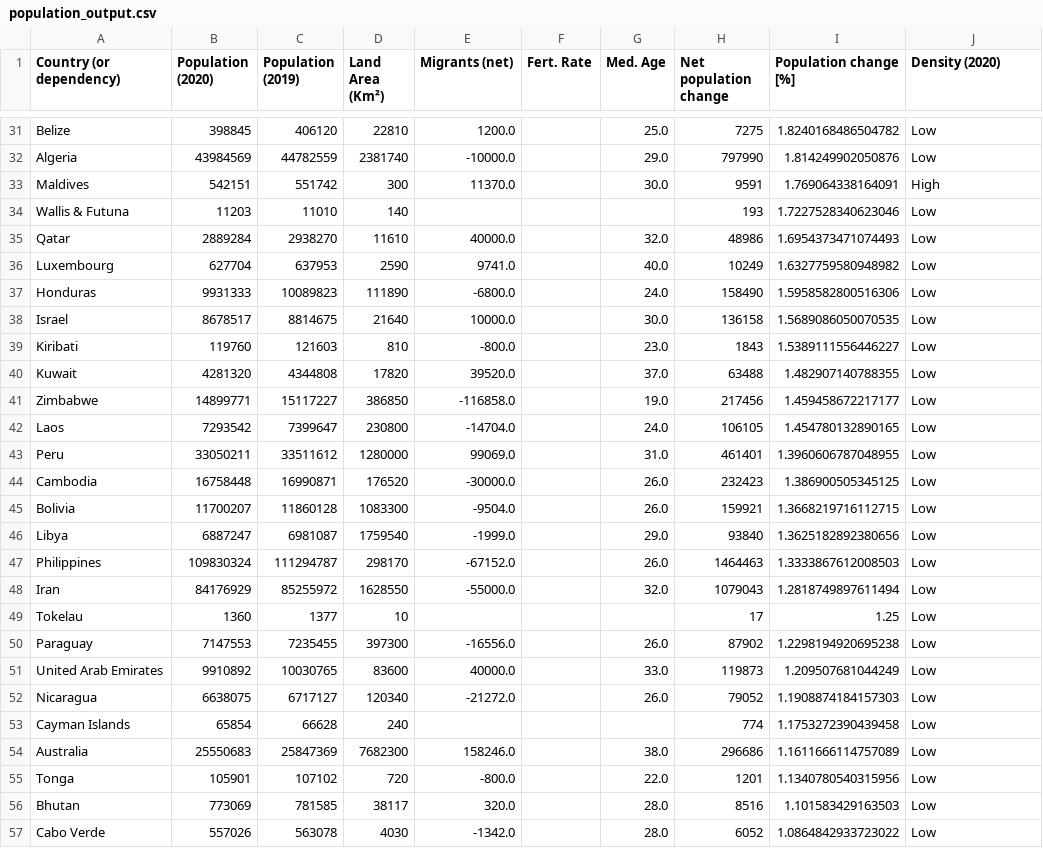
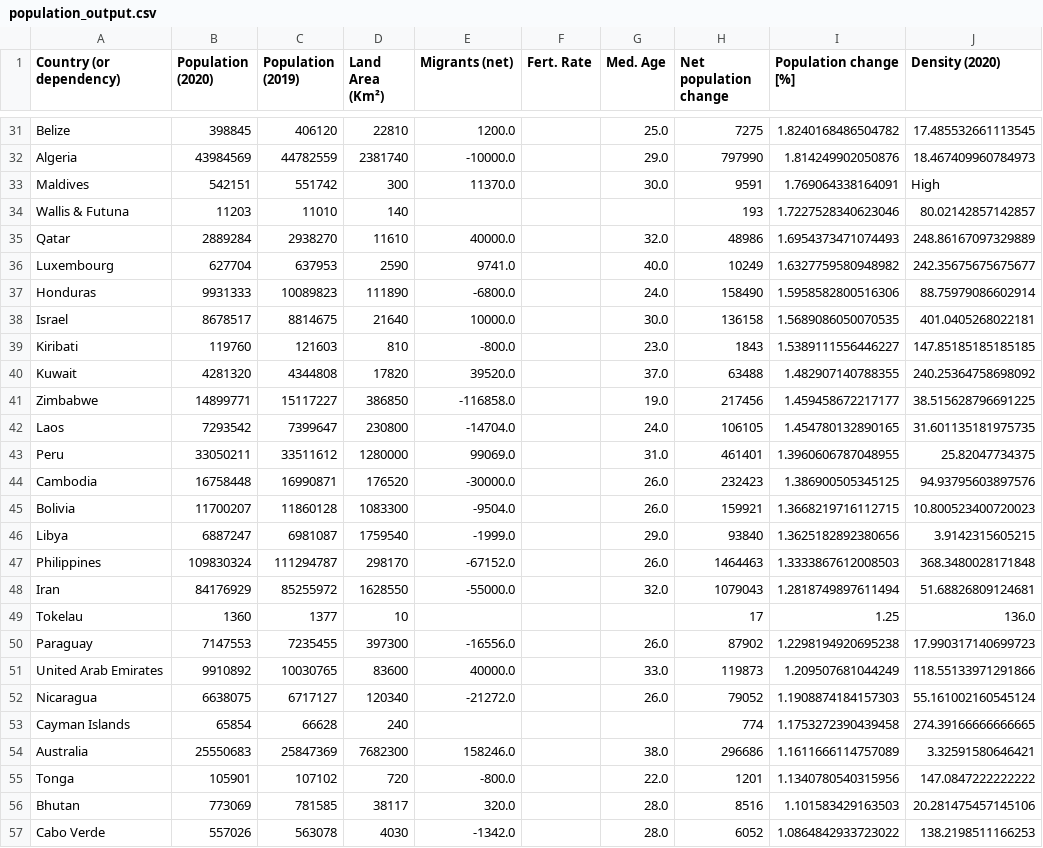
Before and after one commit to barxtex1/Eksploracyjna-Analiza-Danych, a CSV file: Lab 01 - wstęp do pandas/population_output.csv, drawn as a sheet; only a part is shown, gaps mark what is left out; the diff covers the shown part only; the diff names each change by its address in the sheet, - before the commit and + after, or states it on an @@ line.

```diff
--- a/Lab 01 - wstęp do pandas/population_output.csv
+++ b/Lab 01 - wstęp do pandas/population_output.csv
-J31 (Density (2020)): Low
+J31 (Density (2020)): 17.485532661113545
-J32 (Density (2020)): Low
+J32 (Density (2020)): 18.467409960784973
-J34 (Density (2020)): Low
+J34 (Density (2020)): 80.02142857142857
-J35 (Density (2020)): Low
+J35 (Density (2020)): 248.86167097329889
-J36 (Density (2020)): Low
+J36 (Density (2020)): 242.35675675675677
-J37 (Density (2020)): Low
+J37 (Density (2020)): 88.75979086602914
-J38 (Density (2020)): Low
+J38 (Density (2020)): 401.0405268022181
-J39 (Density (2020)): Low
+J39 (Density (2020)): 147.85185185185185
-J40 (Density (2020)): Low
+J40 (Density (2020)): 240.25364758698092
-J41 (Density (2020)): Low
+J41 (Density (2020)): 38.515628796691225
-J42 (Density (2020)): Low
+J42 (Density (2020)): 31.601135181975735
-J43 (Density (2020)): Low
+J43 (Density (2020)): 25.82047734375
-J44 (Density (2020)): Low
+J44 (Density (2020)): 94.93795603897576
-J45 (Density (2020)): Low
+J45 (Density (2020)): 10.800523400720023
-J46 (Density (2020)): Low
+J46 (Density (2020)): 3.9142315605215
-J47 (Density (2020)): Low
+J47 (Density (2020)): 368.3480028171848
-J48 (Density (2020)): Low
+J48 (Density (2020)): 51.68826809124681
-J49 (Density (2020)): Low
+J49 (Density (2020)): 136.0
-J50 (Density (2020)): Low
+J50 (Density (2020)): 17.990317140699723
-J51 (Density (2020)): Low
+J51 (Density (2020)): 118.55133971291866
-J52 (Density (2020)): Low
+J52 (Density (2020)): 55.161002160545124
-J53 (Density (2020)): Low
+J53 (Density (2020)): 274.39166666666665
-J54 (Density (2020)): Low
+J54 (Density (2020)): 3.32591580646421
-J55 (Density (2020)): Low
+J55 (Density (2020)): 147.0847222222222
-J56 (Density (2020)): Low
+J56 (Density (2020)): 20.281475457145106
-J57 (Density (2020)): Low
+J57 (Density (2020)): 138.2198511166253
```
Also changed, not shown: 75 edited cells elsewhere in this file, 2 other files.
